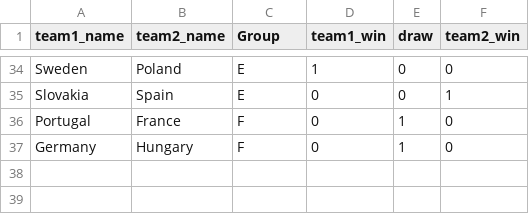
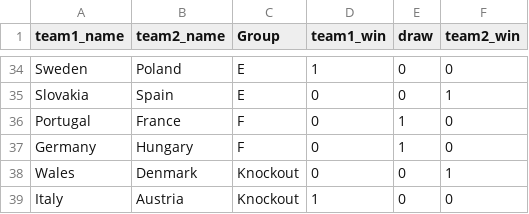
Before and after one commit to mberk/rss-euro-2020-prediction-competition, a CSV file: match-results.csv, drawn as a sheet; only a part is shown, gaps mark what is left out; the diff names each change by its address in the sheet, - before the commit and + after, or states it on an @@ line.

Commit message:
Update match results

```diff
--- a/match-results.csv
+++ b/match-results.csv
+row 38: Wales | Denmark | Knockout | 0 | 0 | 1
+row 39: Italy | Austria | Knockout | 1 | 0 | 0
```
